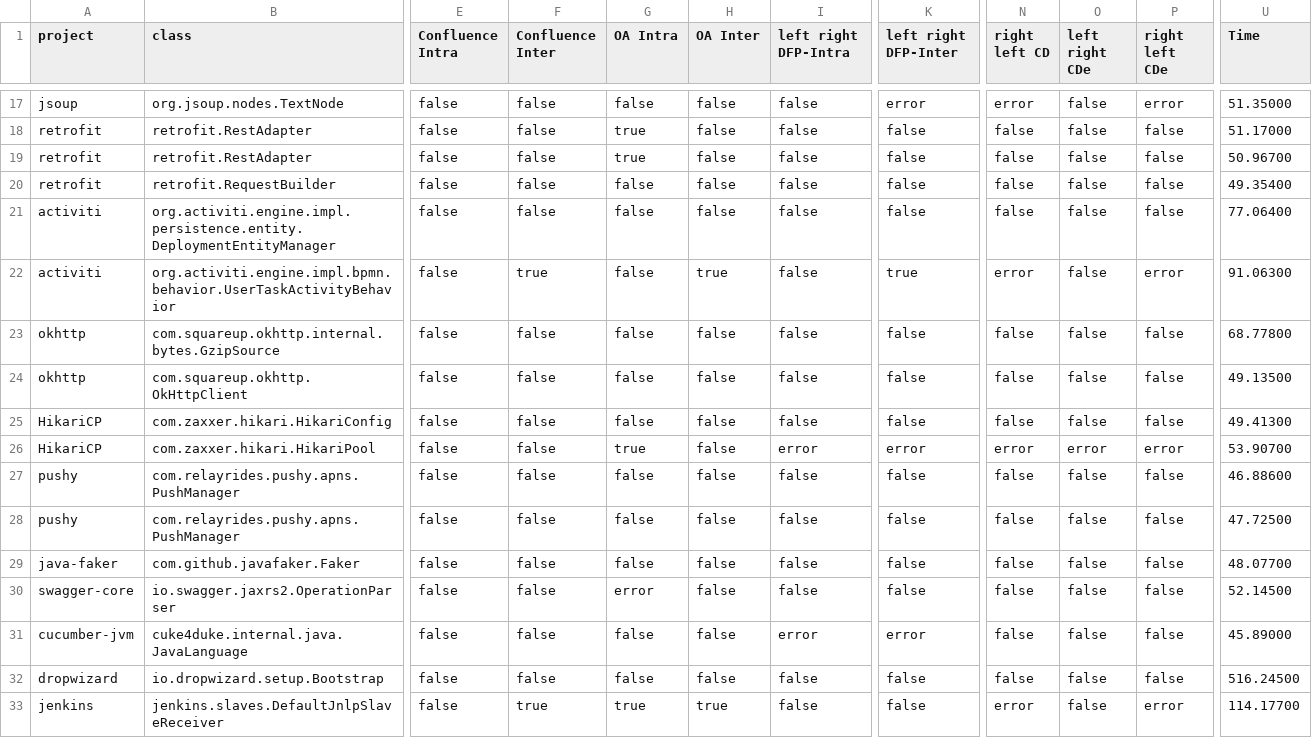
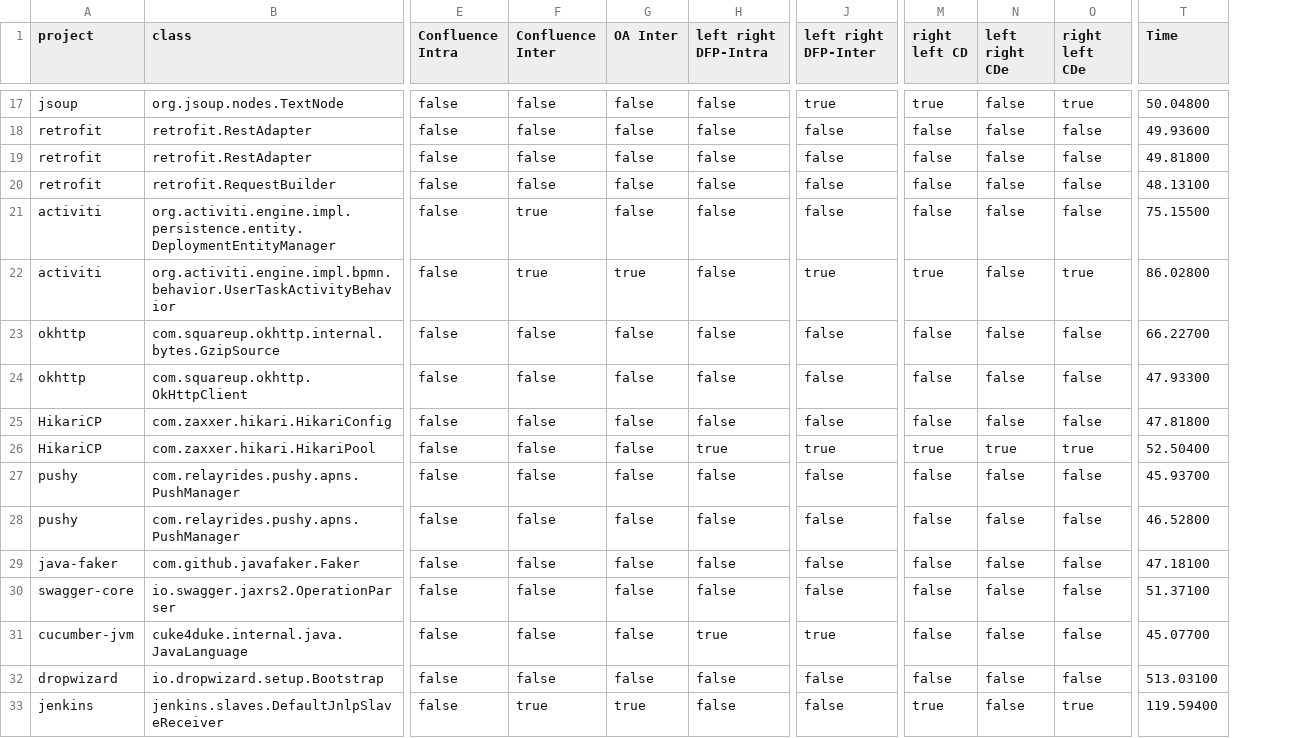
Before and after one commit to galilasmb/analyzing-tp-tn, a CSV file: miningframework/output/results/execution-3/soot-results.csv, drawn as a sheet; only a part is shown, gaps mark what is left out; removed rows and columns are numbered as before the commit, all else as after; the diff covers the shown part only; the diff names each change by its address in the sheet, - before the commit and + after, or states it on an @@ line.

```diff
--- a/miningframework/output/results/execution-3/soot-results.csv
+++ b/miningframework/output/results/execution-3/soot-results.csv
-column G (OA Intra), rows 17-33: false | true | true | false | false | false | false | false | false | true | false | false | false | error | false | false | true
-J17 (left right DFP-Inter): error
+J17 (left right DFP-Inter): true
-M17 (right left CD): error
+M17 (right left CD): true
-O17 (right left CDe): error
+O17 (right left CDe): true
-T17 (Time): 51.35000
+T17 (Time): 50.04800
-T18 (Time): 51.17000
+T18 (Time): 49.93600
-T19 (Time): 50.96700
+T19 (Time): 49.81800
-T20 (Time): 49.35400
+T20 (Time): 48.13100
-F21 (Confluence Inter): false
+F21 (Confluence Inter): true
-T21 (Time): 77.06400
+T21 (Time): 75.15500
-M22 (right left CD): error
+M22 (right left CD): true
-O22 (right left CDe): error
+O22 (right left CDe): true
-T22 (Time): 91.06300
+T22 (Time): 86.02800
-T23 (Time): 68.77800
+T23 (Time): 66.22700
-T24 (Time): 49.13500
+T24 (Time): 47.93300
-T25 (Time): 49.41300
+T25 (Time): 47.81800
-H26 (left right DFP-Intra): error
+H26 (left right DFP-Intra): true
-J26 (left right DFP-Inter): error
+J26 (left right DFP-Inter): true
-M26 (right left CD): error
+M26 (right left CD): true
-N26 (left right CDe): error
+N26 (left right CDe): true
-O26 (right left CDe): error
+O26 (right left CDe): true
-T26 (Time): 53.90700
+T26 (Time): 52.50400
-T27 (Time): 46.88600
+T27 (Time): 45.93700
-T28 (Time): 47.72500
+T28 (Time): 46.52800
-T29 (Time): 48.07700
+T29 (Time): 47.18100
-T30 (Time): 52.14500
+T30 (Time): 51.37100
-H31 (left right DFP-Intra): error
+H31 (left right DFP-Intra): true
-J31 (left right DFP-Inter): error
+J31 (left right DFP-Inter): true
-T31 (Time): 45.89000
+T31 (Time): 45.07700
-T32 (Time): 516.24500
+T32 (Time): 513.03100
-M33 (right left CD): error
+M33 (right left CD): true
-O33 (right left CDe): error
+O33 (right left CDe): true
-T33 (Time): 114.17700
+T33 (Time): 119.59400
```
Also changed, not shown: 131 edited cells elsewhere in this file, miningframework/output/results/execution-1/soot-results.csv, miningframework/output/results/execution-2/soot-results.csv, 33 other files.
